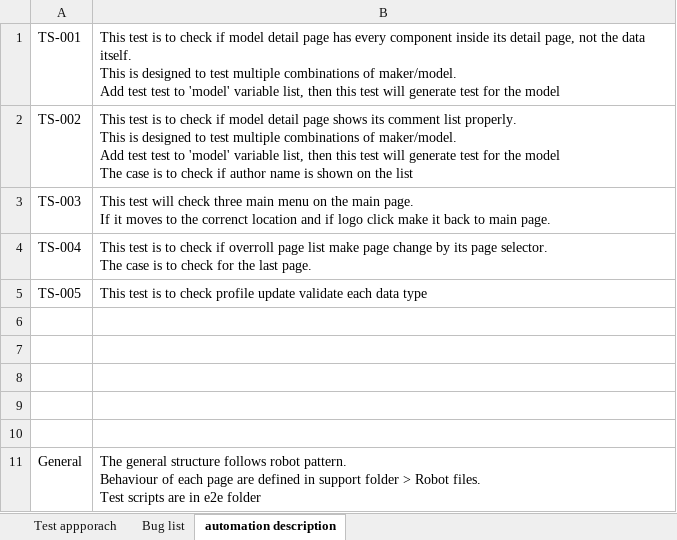
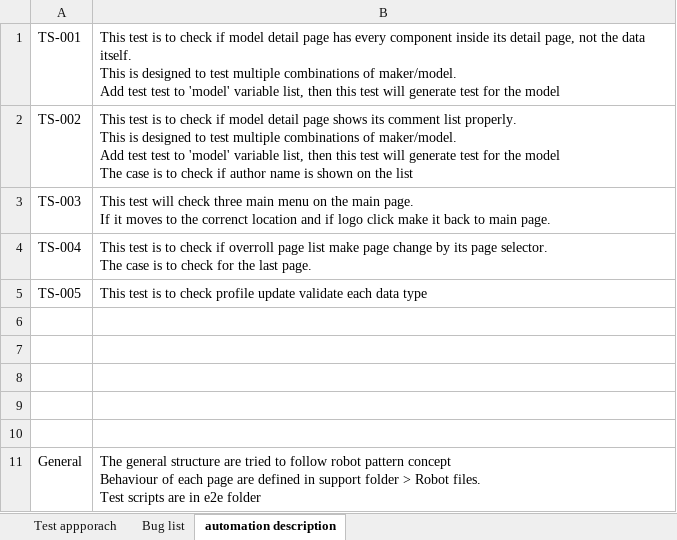
Before and after one commit to suelee1802/Testing, an Excel workbook: Testing Approach&bugs.xlsx, sheet automation description, drawn as a sheet; values as stored, in another font and other column widths than the file's, no borders; ↵ is a line break in a cell; the diff names each change by its address in the sheet, - before the commit and + after, or states it on an @@ line.

```diff
--- a/Testing Approach&bugs.xlsx (sheet automation description)
+++ b/Testing Approach&bugs.xlsx (sheet automation description)
-B11: …general structure follows robot pattern. ↵ Behaviour of…
+B11: …general structure are tried to follow robot pattern concept ↵ Behaviour of…
```
Also changed, not shown: 1 other file.
